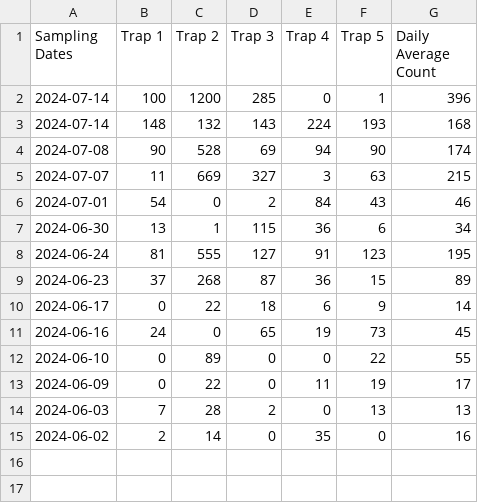
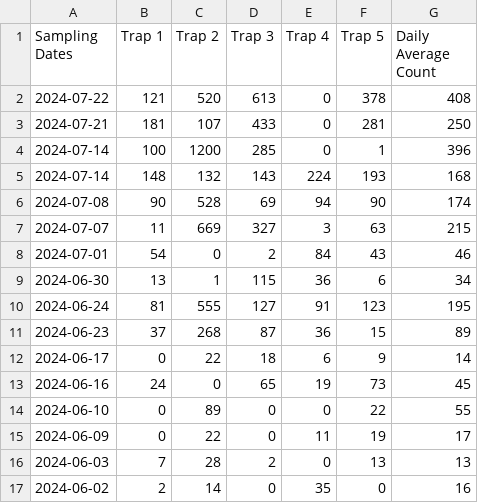
Before and after one commit to colebaril/Mosquito_Monitor, a CSV file: mosquito_data_bdn.csv, drawn as a sheet.

```diff
--- a/mosquito_data_bdn.csv
+++ b/mosquito_data_bdn.csv
@@ -1,2 +1,4 @@
 "Sampling Dates","Trap 1","Trap 2","Trap 3","Trap 4","Trap 5","Daily Average Count"
+2024-07-22,"121","520","613","0","378","408"
+2024-07-21,"181","107","433","0 ","281","250"
 2024-07-14,"100","1200","285","0","1","396"
```
